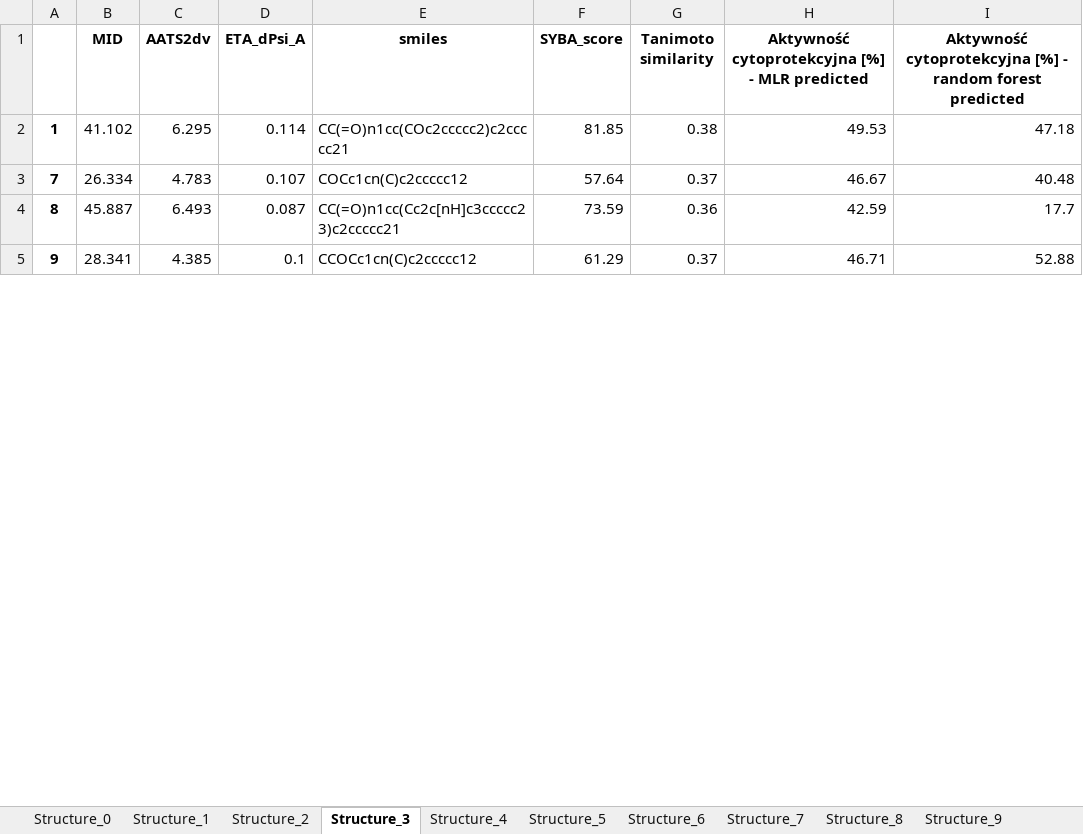
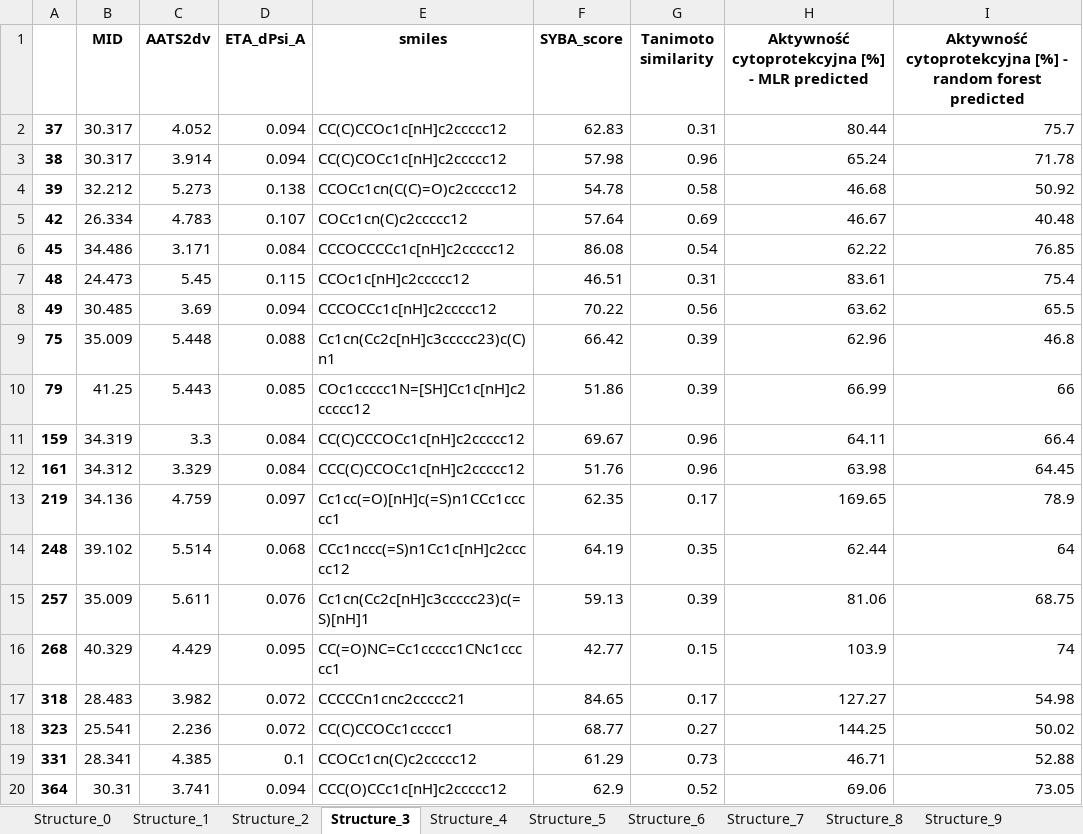
Before and after one commit to XDamianX-coder/Indole_new_structures, an Excel workbook: Data/Selected_structures_output.xlsx, sheet Structure_3, drawn as a sheet; only a part is shown; values as stored, in another font and other column widths than the file's, no borders; removed rows and columns are numbered as before the commit, all else as after; the diff covers the shown part only; the diff names each change by its address in the sheet, - before the commit and + after, or states it on an @@ line.

```diff
--- a/Data/Selected_structures_output.xlsx (sheet Structure_3)
+++ b/Data/Selected_structures_output.xlsx (sheet Structure_3)
-row 2: 1 | 41.102 | 6.295 | 0.114 | CC(=O)n1cc(COc2ccccc2)c2ccccc21 | 81.85 | 0.38 | 49.53 | 47.18
+row 2: 37 | 30.317 | 4.052 | 0.094 | CC(C)CCOc1c[nH]c2ccccc12 | 62.83 | 0.31 | 80.44 | 75.7
+row 3: 38 | 30.317 | 3.914 | 0.094 | CC(C)COCc1c[nH]c2ccccc12 | 57.98 | 0.96 | 65.24 | 71.78
+row 4: 39 | 32.212 | 5.273 | 0.138 | CCOCc1cn(C(C)=O)c2ccccc12 | 54.78 | 0.58 | 46.68 | 50.92
-A5: 7
+A5: 42
-G5 (Tanimoto similarity): 0.37
+G5 (Tanimoto similarity): 0.69
-row 4: 8 | 45.887 | 6.493 | 0.087 | CC(=O)n1cc(Cc2c[nH]c3ccccc23)c2ccccc21 | 73.59 | 0.36 | 42.59 | 17.7
+row 6: 45 | 34.486 | 3.171 | 0.084 | CCCOCCCCc1c[nH]c2ccccc12 | 86.08 | 0.54 | 62.22 | 76.85
+row 7: 48 | 24.473 | 5.45 | 0.115 | CCOc1c[nH]c2ccccc12 | 46.51 | 0.31 | 83.61 | 75.4
+row 8: 49 | 30.485 | 3.69 | 0.094 | CCCOCCc1c[nH]c2ccccc12 | 70.22 | 0.56 | 63.62 | 65.5
+row 9: 75 | 35.009 | 5.448 | 0.088 | Cc1cn(Cc2c[nH]c3ccccc23)c(C)n1 | 66.42 | 0.39 | 62.96 | 46.8
+row 10: 79 | 41.25 | 5.443 | 0.085 | COc1ccccc1N=[SH]Cc1c[nH]c2ccccc12 | 51.86 | 0.39 | 66.99 | 66
+row 11: 159 | 34.319 | 3.3 | 0.084 | CC(C)CCCOCc1c[nH]c2ccccc12 | 69.67 | 0.96 | 64.11 | 66.4
+row 12: 161 | 34.312 | 3.329 | 0.084 | CCC(C)CCOCc1c[nH]c2ccccc12 | 51.76 | 0.96 | 63.98 | 64.45
+row 13: 219 | 34.136 | 4.759 | 0.097 | Cc1cc(=O)[nH]c(=S)n1CCc1ccccc1 | 62.35 | 0.17 | 169.65 | 78.9
+row 14: 248 | 39.102 | 5.514 | 0.068 | CCc1nccc(=S)n1Cc1c[nH]c2ccccc12 | 64.19 | 0.35 | 62.44 | 64
+row 15: 257 | 35.009 | 5.611 | 0.076 | Cc1cn(Cc2c[nH]c3ccccc23)c(=S)[nH]1 | 59.13 | 0.39 | 81.06 | 68.75
+row 16: 268 | 40.329 | 4.429 | 0.095 | CC(=O)NC=Cc1ccccc1CNc1ccccc1 | 42.77 | 0.15 | 103.9 | 74
+row 17: 318 | 28.483 | 3.982 | 0.072 | CCCCCn1cnc2ccccc21 | 84.65 | 0.17 | 127.27 | 54.98
+row 18: 323 | 25.541 | 2.236 | 0.072 | CC(C)CCOCc1ccccc1 | 68.77 | 0.27 | 144.25 | 50.02
-A19: 9
+A19: 331
-G19 (Tanimoto similarity): 0.37
+G19 (Tanimoto similarity): 0.73
+row 20: 364 | 30.31 | 3.741 | 0.094 | CCC(O)CCc1c[nH]c2ccccc12 | 62.9 | 0.52 | 69.06 | 73.05
```
Also changed, not shown: 30 added rows, 78 removed rows and 21 edited cells elsewhere in this sheet, sheet Structure_31, sheet Structure_18, sheet Structure_43, sheet Structure_6, sheet Structure_21, sheet Structure_15, 37 more sheets, Data/Predicted_activity.xlsx, Data/Predicted_random_forest.xlsx, 17 other files.
